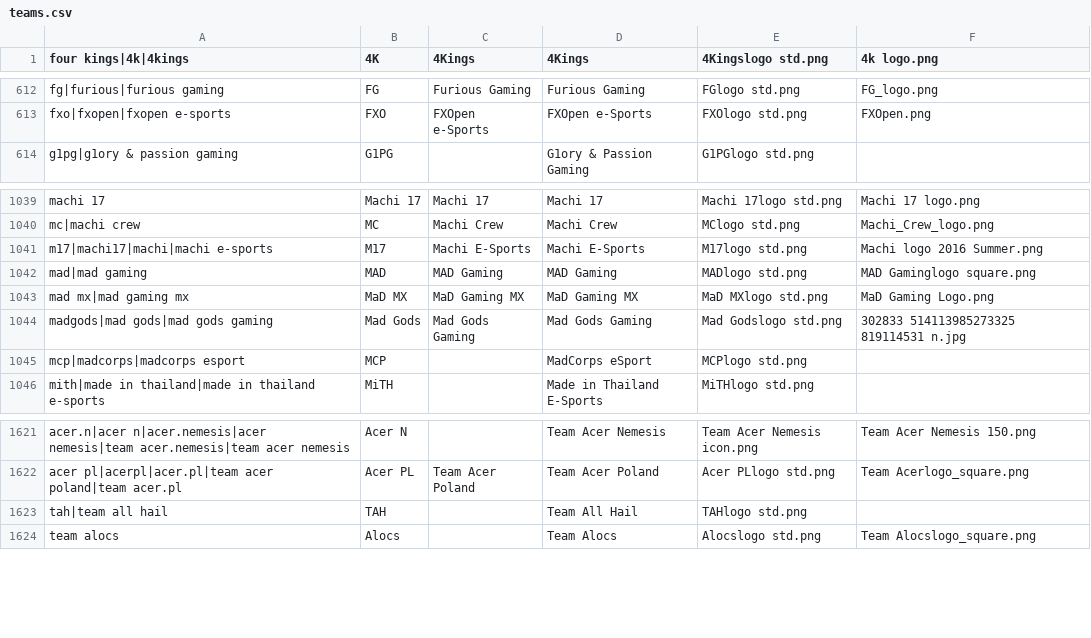
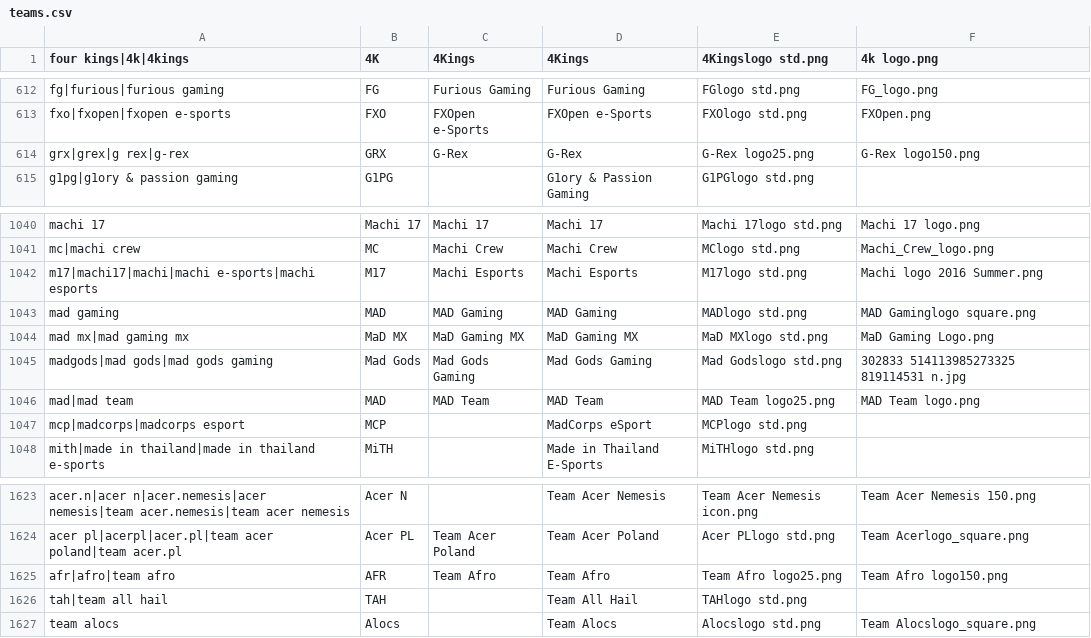
Before and after one commit to dominguesmarco/MediaWiki-TeamParserFunction, a CSV file: teams.csv, drawn as a sheet; only a part is shown, gaps mark what is left out.

Commit message:
Added LMS Teams

```diff
--- a/teams.csv
+++ b/teams.csv
@@ -613,2 +613,3 @@ fg|furious|furious gaming,FG,Furious Gaming,Furious Gaming,FGlogo std.png,FG_log
 fxo|fxopen|fxopen e-sports,FXO,FXOpen e-Sports,FXOpen e-Sports,FXOlogo std.png,FXOpen.png
+grx|grex|g rex|g-rex,GRX,G-Rex,G-Rex,G-Rex logo25.png,G-Rex logo150.png
 g1pg|g1ory & passion gaming,G1PG,,G1ory & Passion Gaming,G1PGlogo std.png,
@@ -1040,6 +1041,7 @@ machi 17,Machi 17,Machi 17,Machi 17,Machi 17logo std.png,Machi 17 logo.png
 mc|machi crew,MC,Machi Crew,Machi Crew,MClogo std.png,Machi_Crew_logo.png
-m17|machi17|machi|machi e-sports,M17,Machi E-Sports,Machi E-Sports,M17logo std.png,Machi logo 2016 Summer.png
-mad|mad gaming,MAD,MAD Gaming,MAD Gaming,MADlogo std.png,MAD Gaminglogo square.png
+m17|machi17|machi|machi e-sports|machi esports,M17,Machi Esports,Machi Esports,M17logo std.png,Machi logo 2016 Summer.png
+mad gaming,MAD,MAD Gaming,MAD Gaming,MADlogo std.png,MAD Gaminglogo square.png
 mad mx|mad gaming mx,MaD MX,MaD Gaming MX,MaD Gaming MX,MaD MXlogo std.png,MaD Gaming Logo.png
 madgods|mad gods|mad gods gaming,Mad Gods,Mad Gods Gaming,Mad Gods Gaming,Mad Godslogo std.png,302833 514113985273325 819114531 n.jpg
+mad|mad team,MAD,MAD Team,MAD Team,MAD Team logo25.png,MAD Team logo.png
 mcp|madcorps|madcorps esport,MCP,,MadCorps eSport,MCPlogo std.png,
@@ -1622,2 +1624,3 @@ acer.n|acer n|acer.nemesis|acer nemesis|team acer.nemesis|team acer nemesis,Acer
 acer pl|acerpl|acer.pl|team acer poland|team acer.pl,Acer PL,Team Acer Poland,Team Acer Poland,Acer PLlogo std.png,Team Acerlogo_square.png
+afr|afro|team afro,AFR,Team Afro,Team Afro,Team Afro logo25.png,Team Afro logo150.png,
 tah|team all hail,TAH,,Team All Hail,TAHlogo std.png,
```
